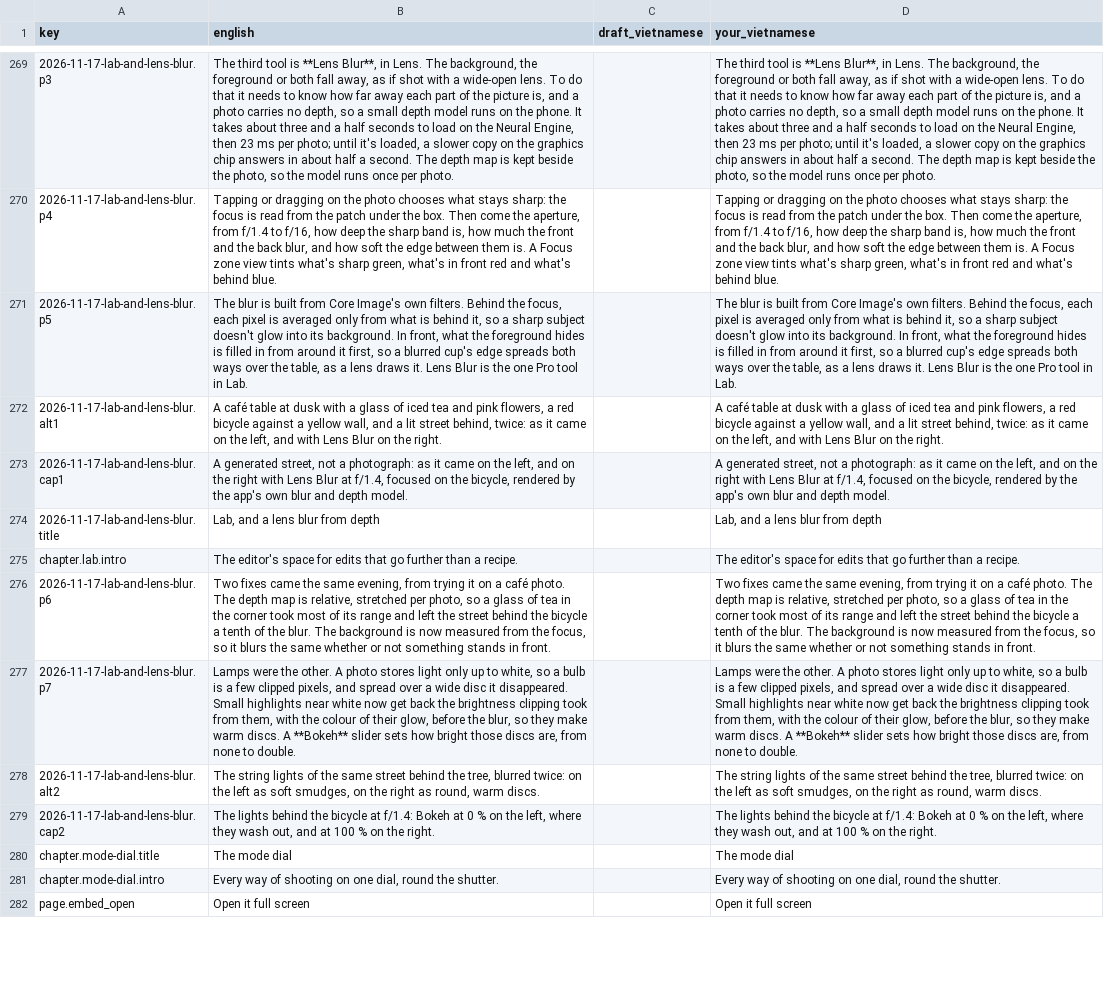
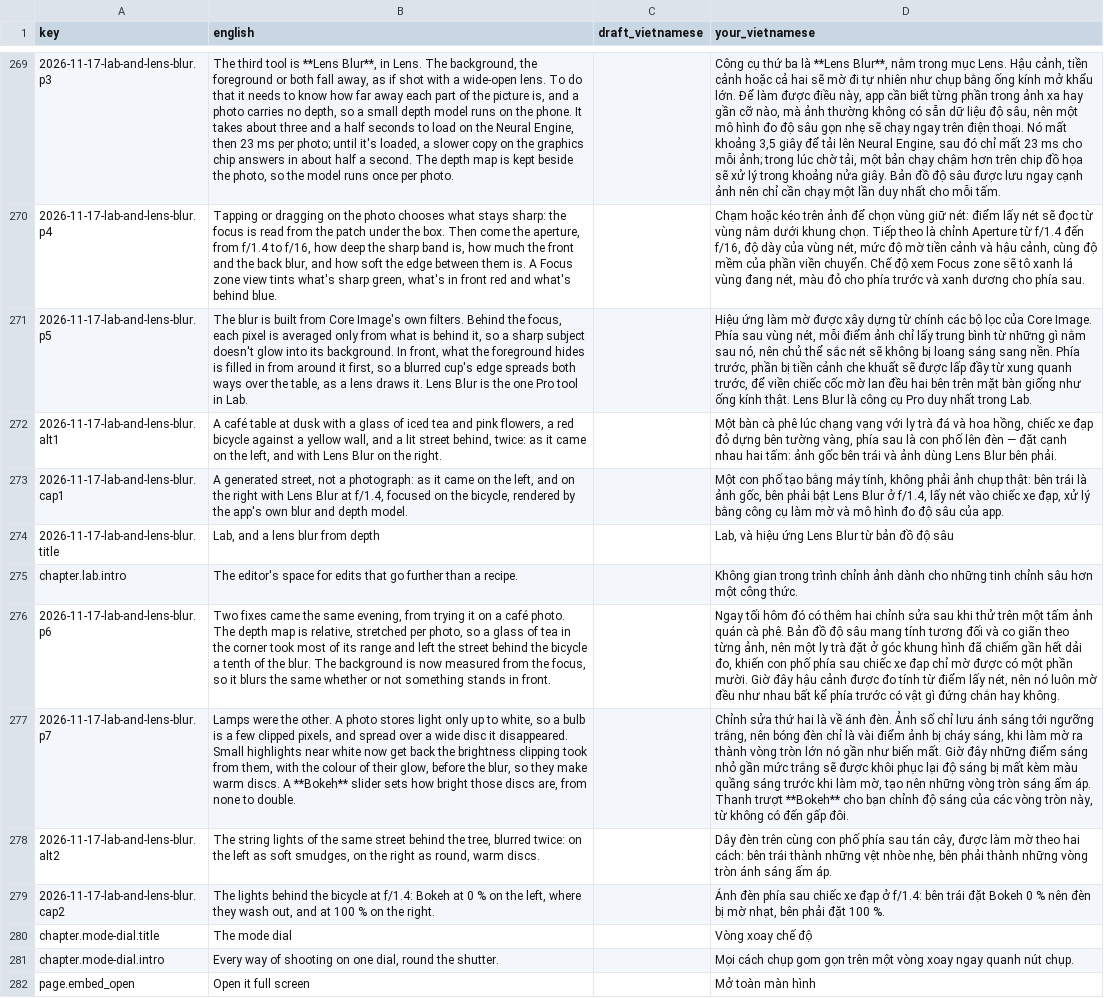
Before and after one commit to trunghai298/fondercam-site, a CSV file: diary/strings.vi.csv, drawn as a sheet; only a part is shown, gaps mark what is left out; the diff covers the shown part only; the diff names each change by its address in the sheet, - before the commit and + after, or states it on an @@ line.

Commit message:
feat(diary): the diary in Vietnamese

```diff
--- a/diary/strings.vi.csv
+++ b/diary/strings.vi.csv
-D269 (your_vietnamese): The third tool is **Lens Blur**, in Lens. The background, the foreground or both fall away, as if shot with a wide-open lens. To do that it needs to know how far away each part of the picture is, and a photo carries no depth, so a small depth model runs on the phone. It takes about three and a half seconds to load on the Neural Engine, then 23 ms per photo; until it's loaded, a slower copy on the graphics chip answers in about half a second. The depth map is kept beside the photo, so the model runs once per photo.
+D269 (your_vietnamese): Công cụ thứ ba là **Lens Blur**, nằm trong mục Lens. Hậu cảnh, tiền cảnh hoặc cả hai sẽ mờ đi tự nhiên như chụp bằng ống kính mở khẩu lớn. Để làm được điều này, app cần biết từng phần trong ảnh xa hay gần cỡ nào, mà ảnh thường không có sẵn dữ liệu độ sâu, nên một mô hình đo độ sâu gọn nhẹ sẽ chạy ngay trên điện thoại. Nó mất khoảng 3,5 giây để tải lên Neural Engine, sau đó chỉ mất 23 ms cho mỗi ảnh; trong lúc chờ tải, một bản chạy chậm hơn trên chip đồ họa sẽ xử lý trong khoảng nửa giây. Bản đồ độ sâu được lưu ngay cạnh ảnh nên chỉ cần chạy một lần duy nhất cho mỗi tấm.
-D270 (your_vietnamese): Tapping or dragging on the photo chooses what stays sharp: the focus is read from the patch under the box. Then come the aperture, from f/1.4 to f/16, how deep the sharp band is, how much the front and the back blur, and how soft the edge between them is. A Focus zone view tints what's sharp green, what's in front red and what's behind blue.
+D270 (your_vietnamese): Chạm hoặc kéo trên ảnh để chọn vùng giữ nét: điểm lấy nét sẽ đọc từ vùng nằm dưới khung chọn. Tiếp theo là chỉnh Aperture từ f/1.4 đến f/16, độ dày của vùng nét, mức độ mờ tiền cảnh và hậu cảnh, cùng độ mềm của phần viền chuyển. Chế độ xem Focus zone sẽ tô xanh lá vùng đang nét, màu đỏ cho phía trước và xanh dương cho phía sau.
-D271 (your_vietnamese): The blur is built from Core Image's own filters. Behind the focus, each pixel is averaged only from what is behind it, so a sharp subject doesn't glow into its background. In front, what the foreground hides is filled in from around it first, so a blurred cup's edge spreads both ways over the table, as a lens draws it. Lens Blur is the one Pro tool in Lab.
+D271 (your_vietnamese): Hiệu ứng làm mờ được xây dựng từ chính các bộ lọc của Core Image. Phía sau vùng nét, mỗi điểm ảnh chỉ lấy trung bình từ những gì nằm sau nó, nên chủ thể sắc nét sẽ không bị loang sáng sang nền. Phía trước, phần bị tiền cảnh che khuất sẽ được lấp đầy từ xung quanh trước, để viền chiếc cốc mờ lan đều hai bên trên mặt bàn giống như ống kính thật. Lens Blur là công cụ Pro duy nhất trong Lab.
-D272 (your_vietnamese): A café table at dusk with a glass of iced tea and pink flowers, a red bicycle against a yellow wall, and a lit street behind, twice: as it came on the left, and with Lens Blur on the right.
+D272 (your_vietnamese): Một bàn cà phê lúc chạng vạng với ly trà đá và hoa hồng, chiếc xe đạp đỏ dựng bên tường vàng, phía sau là con phố lên đèn — đặt cạnh nhau hai tấm: ảnh gốc bên trái và ảnh dùng Lens Blur bên phải.
-D273 (your_vietnamese): A generated street, not a photograph: as it came on the left, and on the right with Lens Blur at f/1.4, focused on the bicycle, rendered by the app's own blur and depth model.
+D273 (your_vietnamese): Một con phố tạo bằng máy tính, không phải ảnh chụp thật: bên trái là ảnh gốc, bên phải bật Lens Blur ở f/1.4, lấy nét vào chiếc xe đạp, xử lý bằng công cụ làm mờ và mô hình đo độ sâu của app.
-D274 (your_vietnamese): Lab, and a lens blur from depth
+D274 (your_vietnamese): Lab, và hiệu ứng Lens Blur từ bản đồ độ sâu
-D275 (your_vietnamese): The editor's space for edits that go further than a recipe.
+D275 (your_vietnamese): Không gian trong trình chỉnh ảnh dành cho những tinh chỉnh sâu hơn một công thức.
-D276 (your_vietnamese): Two fixes came the same evening, from trying it on a café photo. The depth map is relative, stretched per photo, so a glass of tea in the corner took most of its range and left the street behind the bicycle a tenth of the blur. The background is now measured from the focus, so it blurs the same whether or not something stands in front.
+D276 (your_vietnamese): Ngay tối hôm đó có thêm hai chỉnh sửa sau khi thử trên một tấm ảnh quán cà phê. Bản đồ độ sâu mang tính tương đối và co giãn theo từng ảnh, nên một ly trà đặt ở góc khung hình đã chiếm gần hết dải đo, khiến con phố phía sau chiếc xe đạp chỉ mờ được có một phần mười. Giờ đây hậu cảnh được đo tính từ điểm lấy nét, nên nó luôn mờ đều như nhau bất kể phía trước có vật gì đứng chắn hay không.
-D277 (your_vietnamese): Lamps were the other. A photo stores light only up to white, so a bulb is a few clipped pixels, and spread over a wide disc it disappeared. Small highlights near white now get back the brightness clipping took from them, with the colour of their glow, before the blur, so they make warm discs. A **Bokeh** slider sets how bright those discs are, from none to double.
+D277 (your_vietnamese): Chỉnh sửa thứ hai là về ánh đèn. Ảnh số chỉ lưu ánh sáng tới ngưỡng trắng, nên bóng đèn chỉ là vài điểm ảnh bị cháy sáng, khi làm mờ ra thành vòng tròn lớn nó gần như biến mất. Giờ đây những điểm sáng nhỏ gần mức trắng sẽ được khôi phục lại độ sáng bị mất kèm màu quầng sáng trước khi làm mờ, tạo nên những vòng tròn sáng ấm áp. Thanh trượt **Bokeh** cho bạn chỉnh độ sáng của các vòng tròn này, từ không có đến gấp đôi.
-D278 (your_vietnamese): The string lights of the same street behind the tree, blurred twice: on the left as soft smudges, on the right as round, warm discs.
+D278 (your_vietnamese): Dây đèn trên cùng con phố phía sau tán cây, được làm mờ theo hai cách: bên trái thành những vệt nhòe nhẹ, bên phải thành những vòng tròn ánh sáng ấm áp.
-D279 (your_vietnamese): The lights behind the bicycle at f/1.4: Bokeh at 0 % on the left, where they wash out, and at 100 % on the right.
+D279 (your_vietnamese): Ánh đèn phía sau chiếc xe đạp ở f/1.4: bên trái đặt Bokeh 0 % nên đèn bị mờ nhạt, bên phải đặt 100 %.
-D280 (your_vietnamese): The mode dial
+D280 (your_vietnamese): Vòng xoay chế độ
-D281 (your_vietnamese): Every way of shooting on one dial, round the shutter.
+D281 (your_vietnamese): Mọi cách chụp gom gọn trên một vòng xoay ngay quanh nút chụp.
-D282 (your_vietnamese): Open it full screen
+D282 (your_vietnamese): Mở toàn màn hình
```
Also changed, not shown: 82 edited cells elsewhere in this file, 2 other files.
